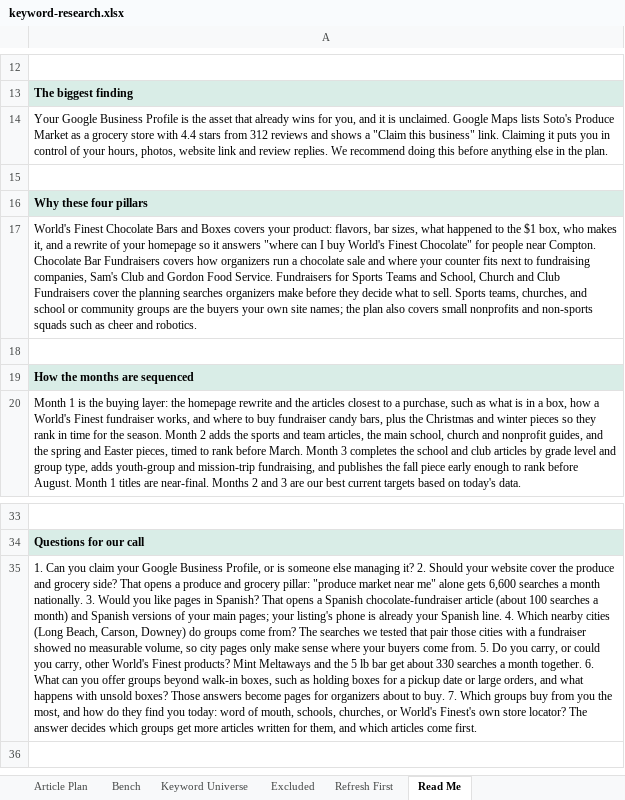
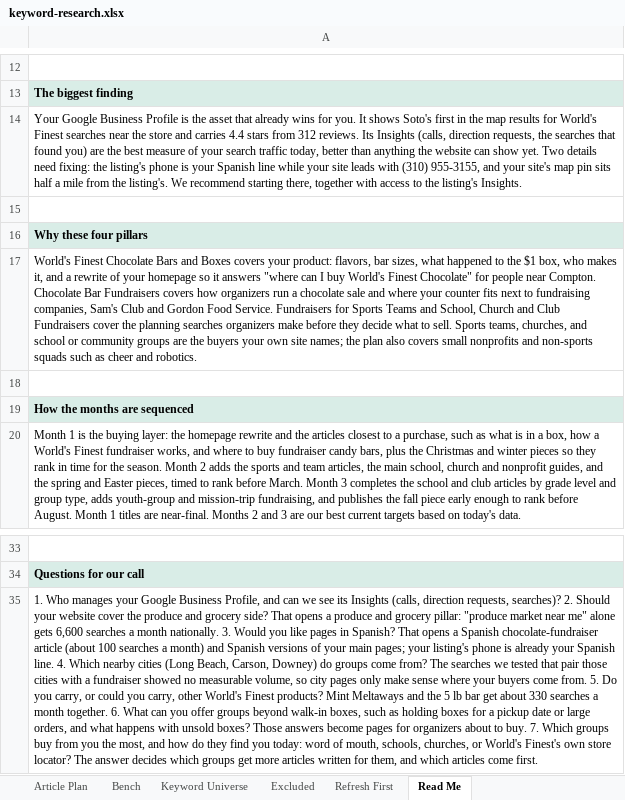
Before and after one commit to jonestj-boop/decks, an Excel workbook: decks/sotos-produce-market/keyword-research.xlsx, sheet Read Me, drawn as a sheet; only a part is shown, gaps mark what is left out; values as stored, in another font and other column widths than the file's, no borders; the diff names each change by its address in the sheet, - before the commit and + after, or states it on an @@ line.

```diff
--- a/decks/sotos-produce-market/keyword-research.xlsx (sheet Read Me)
+++ b/decks/sotos-produce-market/keyword-research.xlsx (sheet Read Me)
-A14: …wins for you, and it is unclaimed. Google Maps lists Soto's Produce Market as a grocery store with 4.4 stars from 312 reviews and shows a "Claim this business" link. Claiming it puts you in control of your hours, photos, website link and review replies. We recommend doing this before anything else in the plan.
+A14: …wins for you. It shows Soto's first in the map results for World's Finest searches near the store and carries 4.4 stars from 312 reviews. Its Insights (calls, direction requests, the searches that found you) are the best measure of your search traffic today, better than anything the website can show yet. Two details need fixing: the listing's phone is your Spanish line while your site leads with (310) 955-3155, and your site's map pin sits half a mile from the listing's. We recommend starting there, together with access to the listing's Insights.
-A35: 1. Can you claim your Google Business Profile, or is someone else managing it? 2. Should…
+A35: 1. Who manages your Google Business Profile, and can we see its Insights (calls, direction requests, searches)? 2. Should…
```
Also changed, not shown: sheet Refresh First, 1 other file.
